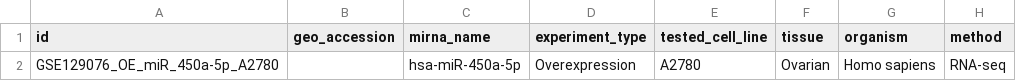
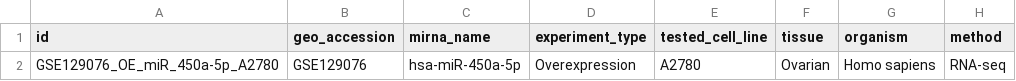
Before and after one commit to BioGeMT/fun-miRBench, a TSV file: pipelines/geo/input_experiments.tsv, drawn as a sheet; only a part is shown; the diff names each change by its address in the sheet, - before the commit and + after, or states it on an @@ line.

Commit message:
Fix GEO example accession

```diff
--- a/pipelines/geo/input_experiments.tsv
+++ b/pipelines/geo/input_experiments.tsv
-B2 (geo_accession): (empty)
+B2 (geo_accession): GSE129076
```
